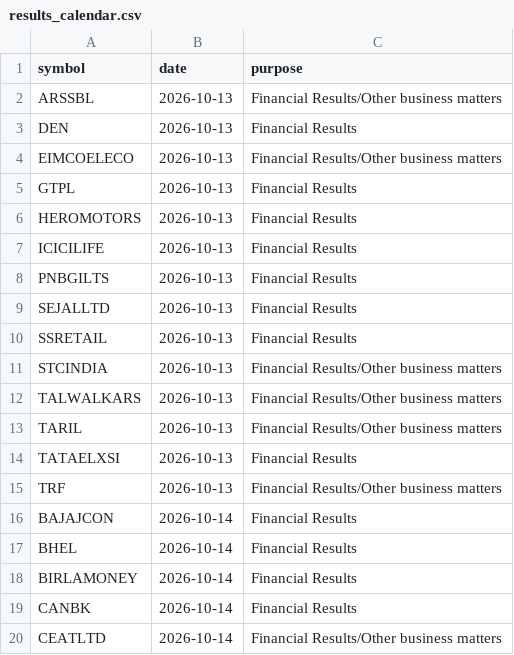
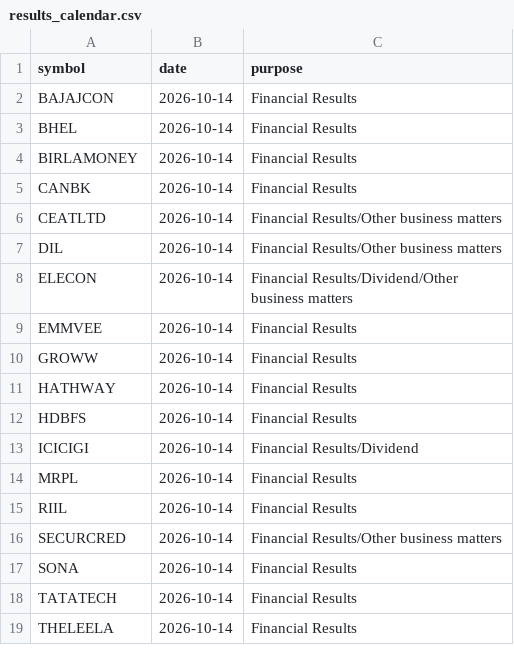
Before and after one commit to vs916491-maker/Nifty-sector-strength, a CSV file: data/meta/results_calendar.csv, drawn as a sheet; only a part is shown; the shorter side is filled out with more unchanged rows; the diff names each change by its address in the sheet, - before the commit and + after, or states it on an @@ line.

```diff
--- a/data/meta/results_calendar.csv
+++ b/data/meta/results_calendar.csv
-row 2: ARSSBL | 2026-10-13 | Financial Results/Other business matters
-row 3: DEN | 2026-10-13 | Financial Results
-row 4: EIMCOELECO | 2026-10-13 | Financial Results/Other business matters
-row 5: GTPL | 2026-10-13 | Financial Results
-row 6: HEROMOTORS | 2026-10-13 | Financial Results
-row 7: ICICILIFE | 2026-10-13 | Financial Results
-row 8: PNBGILTS | 2026-10-13 | Financial Results
-row 9: SEJALLTD | 2026-10-13 | Financial Results
-row 10: SSRETAIL | 2026-10-13 | Financial Results
-row 11: STCINDIA | 2026-10-13 | Financial Results/Other business matters
-row 12: TALWALKARS | 2026-10-13 | Financial Results/Other business matters
-row 13: TARIL | 2026-10-13 | Financial Results/Other business matters
-row 14: TATAELXSI | 2026-10-13 | Financial Results
-row 15: TRF | 2026-10-13 | Financial Results/Other business matters
```
Also changed, not shown: 1 other file.
